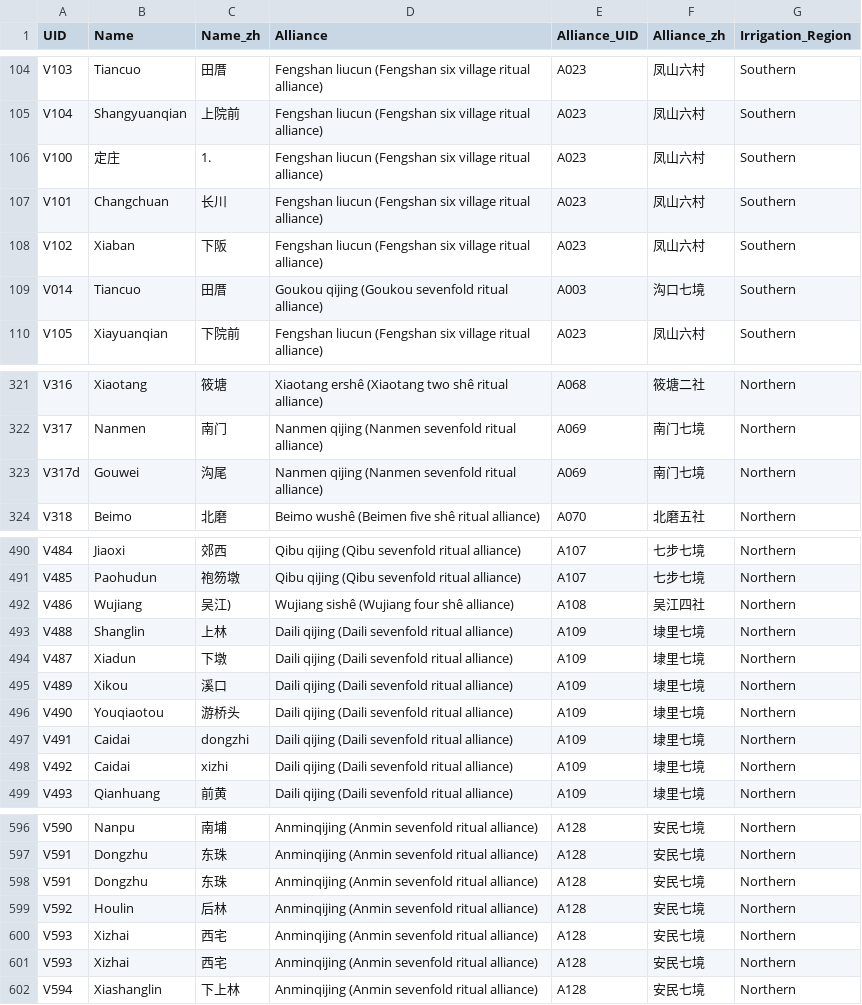
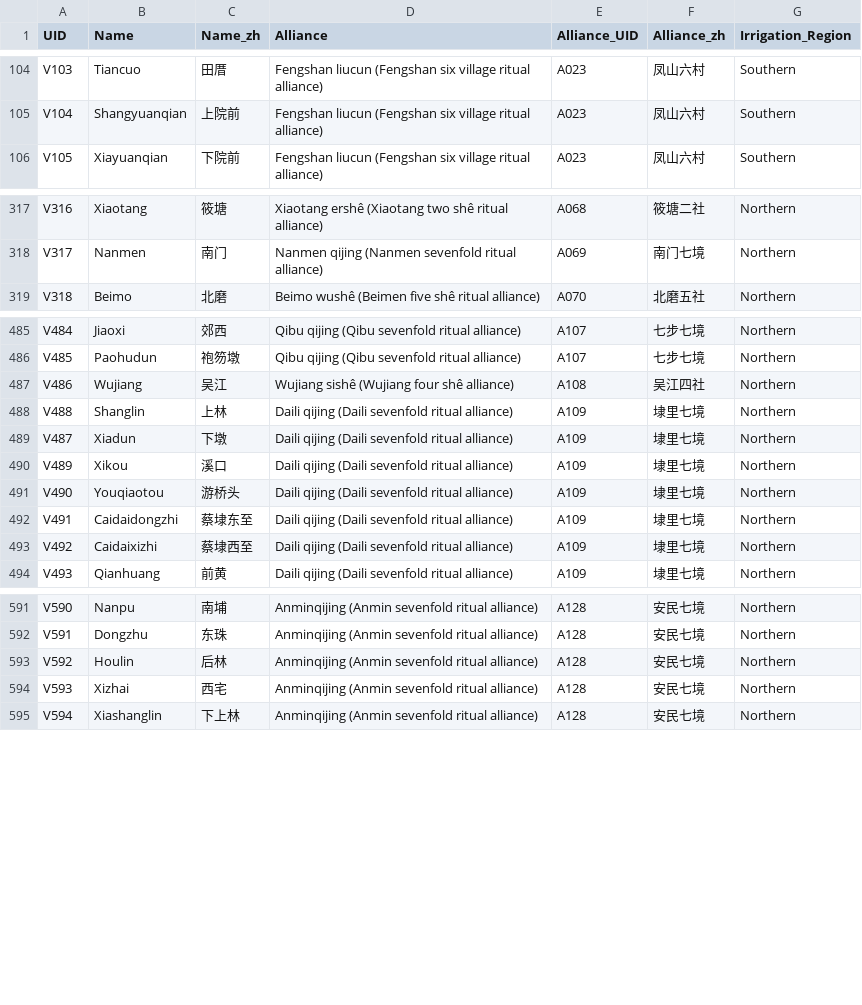
Before and after one commit to virgilxw/putien, a CSV file: Text Parse/output/summary.csv, drawn as a sheet; only a part is shown, gaps mark what is left out; the diff covers the shown part only.

```diff
--- a/Text Parse/output/summary.csv
+++ b/Text Parse/output/summary.csv
@@ -105,6 +105,2 @@ V103,Tiancuo,田厝,Fengshan liucun (Fengshan six village ritual alliance),A023,
 V104,Shangyuanqian,上院前,Fengshan liucun (Fengshan six village ritual alliance),A023,凤山六村,Southern
-V100,定庄,1.,Fengshan liucun (Fengshan six village ritual alliance),A023,凤山六村,Southern
-V101,Changchuan,长川,Fengshan liucun (Fengshan six village ritual alliance),A023,凤山六村,Southern
-V102,Xiaban,下阪,Fengshan liucun (Fengshan six village ritual alliance),A023,凤山六村,Southern
-V014,Tiancuo,田厝,Goukou qijing (Goukou sevenfold ritual alliance),A003,沟口七境,Southern
 V105,Xiayuanqian,下院前,Fengshan liucun (Fengshan six village ritual alliance),A023,凤山六村,Southern
@@ -322,3 +318,2 @@ V316,Xiaotang,筱塘,Xiaotang ershê (Xiaotang two shê ritual alliance),A068,
 V317,Nanmen,南门,Nanmen qijing (Nanmen sevenfold ritual alliance),A069,南门七境,Northern
-V317d,Gouwei,沟尾,Nanmen qijing (Nanmen sevenfold ritual alliance),A069,南门七境,Northern
 V318,Beimo,北磨,Beimo wushê (Beimen five shê ritual alliance),A070,北磨五社,Northern
@@ -491,3 +486,3 @@ V484,Jiaoxi,郊西,Qibu qijing (Qibu sevenfold ritual alliance),A107,七步七
 V485,Paohudun,袍笏墩,Qibu qijing (Qibu sevenfold ritual alliance),A107,七步七境,Northern
-V486,Wujiang,吴江),Wujiang sishê (Wujiang four shê alliance),A108,吴江四社,Northern
+V486,Wujiang,吴江,Wujiang sishê (Wujiang four shê alliance),A108,吴江四社,Northern
 V488,Shanglin,上林,Daili qijing (Daili sevenfold ritual alliance),A109,埭里七境,Northern
@@ -496,4 +491,4 @@ V489,Xikou,溪口,Daili qijing (Daili sevenfold ritual alliance),A109,埭里七
 V490,Youqiaotou,游桥头,Daili qijing (Daili sevenfold ritual alliance),A109,埭里七境,Northern
-V491,Caidai,dongzhi,Daili qijing (Daili sevenfold ritual alliance),A109,埭里七境,Northern
-V492,Caidai,xizhi,Daili qijing (Daili sevenfold ritual alliance),A109,埭里七境,Northern
+V491,Caidaidongzhi,蔡埭东至,Daili qijing (Daili sevenfold ritual alliance),A109,埭里七境,Northern
+V492,Caidaixizhi,蔡埭西至,Daili qijing (Daili sevenfold ritual alliance),A109,埭里七境,Northern
 V493,Qianhuang,前黄,Daili qijing (Daili sevenfold ritual alliance),A109,埭里七境,Northern
@@ -597,5 +592,3 @@ V590,Nanpu,南埔,Anminqijing (Anmin sevenfold ritual alliance),A128,安民七
 V591,Dongzhu,东珠,Anminqijing (Anmin sevenfold ritual alliance),A128,安民七境,Northern
-V591,Dongzhu,东珠,Anminqijing (Anmin sevenfold ritual alliance),A128,安民七境,Northern
 V592,Houlin,后林,Anminqijing (Anmin sevenfold ritual alliance),A128,安民七境,Northern
-V593,Xizhai,西宅,Anminqijing (Anmin sevenfold ritual alliance),A128,安民七境,Northern
 V593,Xizhai,西宅,Anminqijing (Anmin sevenfold ritual alliance),A128,安民七境,Northern
```
Also changed, not shown: 19 edited cells elsewhere in this file, Text Parse/output/Villages.csv, 35 other files.
